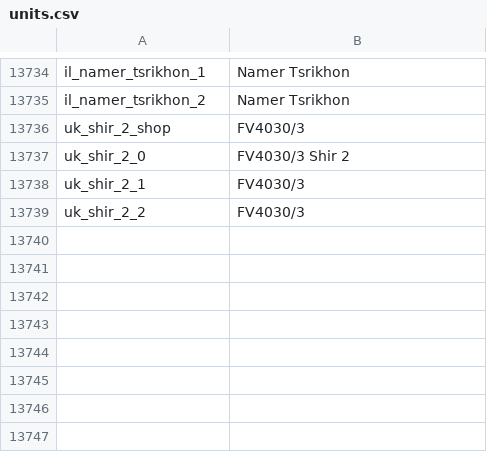
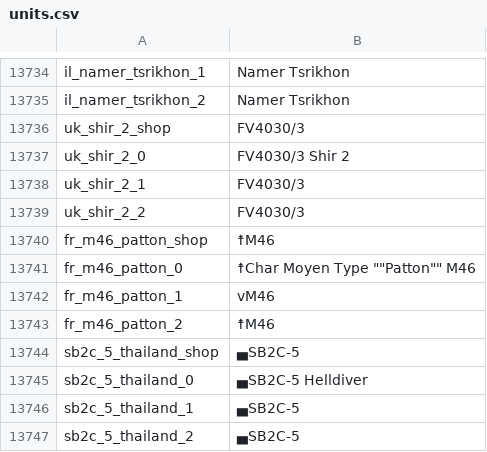
Before and after one commit to jaek898/wt-localization, a CSV file: Dechinafied/units.csv, drawn as a sheet; only a part is shown, gaps mark what is left out.

```diff
--- a/Dechinafied/units.csv
+++ b/Dechinafied/units.csv
@@ -13739 +13739,9 @@ uk_shir_2_1;FV4030/3
 uk_shir_2_2;FV4030/3
+fr_m46_patton_shop;☨M46
+fr_m46_patton_0;☨Char Moyen Type ""Patton"" M46
+fr_m46_patton_1;vM46
+fr_m46_patton_2;☨M46
+sb2c_5_thailand_shop;▄SB2C-5
+sb2c_5_thailand_0;▄SB2C-5 Helldiver
+sb2c_5_thailand_1;▄SB2C-5
+sb2c_5_thailand_2;▄SB2C-5
```
Also changed, not shown: New Icons/units.csv, Standard/units.csv.
